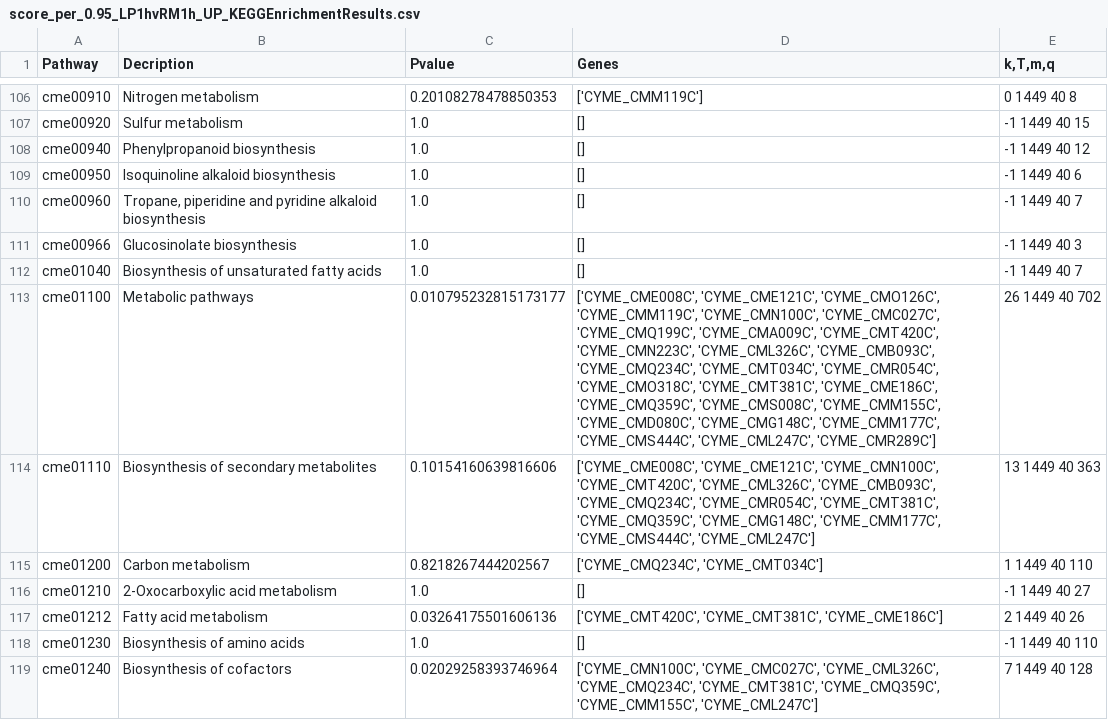
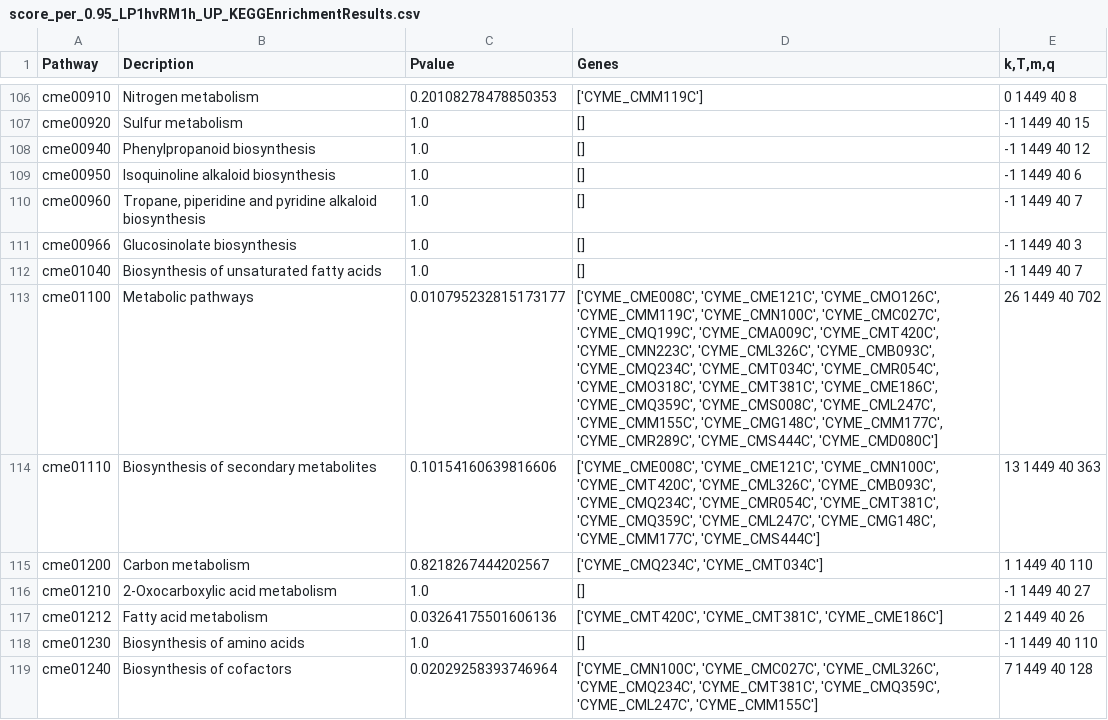
Before and after one commit to dfossl/RaderLabCode, a CSV file: R_Output_Folder/score_per_0.95_LP1hvRM1h_UP_KEGGEnrichmentResults.csv, drawn as a sheet; only a part is shown, gaps mark what is left out.

```diff
--- a/R_Output_Folder/score_per_0.95_LP1hvRM1h_UP_KEGGEnrichmentResults.csv
+++ b/R_Output_Folder/score_per_0.95_LP1hvRM1h_UP_KEGGEnrichmentResults.csv
@@ -112,4 +112,4 @@ cme00966,Glucosinolate biosynthesis,1.0,[],-1 1449 40 3
 cme01040,Biosynthesis of unsaturated fatty acids,1.0,[],-1 1449 40 7
-cme01100,Metabolic pathways,0.010795232815173177,"['CYME_CME008C', 'CYME_CME121C', 'CYME_CMO126C', 'CYME_CMM119C', 'CYME_CMN100C', 'CYME_CMC027C', 'CYME_CMQ199C', 'CYME_CMA009C', 'CYME_CMT420C', 'CYME_CMN223C', 'CYME_CML326C', 'CYME_CMB093C', 'CYME_CMQ234C', 'CYME_CMT034C', 'CYME_CMR054C', 'CYME_CMO318C', 'CYME_CMT381C', 'CYME_CME186C', 'CYME_CMQ359C', 'CYME_CMS008C', 'CYME_CMM155C', 'CYME_CMD080C', 'CYME_CMG148C', 'CYME_CMM177C', 'CYME_CMS444C', 'CYME_CML247C', 'CYME_CMR289C']",26 1449 40 702
-cme01110,Biosynthesis of secondary metabolites,0.10154160639816606,"['CYME_CME008C', 'CYME_CME121C', 'CYME_CMN100C', 'CYME_CMT420C', 'CYME_CML326C', 'CYME_CMB093C', 'CYME_CMQ234C', 'CYME_CMR054C', 'CYME_CMT381C', 'CYME_CMQ359C', 'CYME_CMG148C', 'CYME_CMM177C', 'CYME_CMS444C', 'CYME_CML247C']",13 1449 40 363
+cme01100,Metabolic pathways,0.010795232815173177,"['CYME_CME008C', 'CYME_CME121C', 'CYME_CMO126C', 'CYME_CMM119C', 'CYME_CMN100C', 'CYME_CMC027C', 'CYME_CMQ199C', 'CYME_CMA009C', 'CYME_CMT420C', 'CYME_CMN223C', 'CYME_CML326C', 'CYME_CMB093C', 'CYME_CMQ234C', 'CYME_CMT034C', 'CYME_CMR054C', 'CYME_CMO318C', 'CYME_CMT381C', 'CYME_CME186C', 'CYME_CMQ359C', 'CYME_CMS008C', 'CYME_CML247C', 'CYME_CMM155C', 'CYME_CMG148C', 'CYME_CMM177C', 'CYME_CMR289C', 'CYME_CMS444C', 'CYME_CMD080C']",26 1449 40 702
+cme01110,Biosynthesis of secondary metabolites,0.10154160639816606,"['CYME_CME008C', 'CYME_CME121C', 'CYME_CMN100C', 'CYME_CMT420C', 'CYME_CML326C', 'CYME_CMB093C', 'CYME_CMQ234C', 'CYME_CMR054C', 'CYME_CMT381C', 'CYME_CMQ359C', 'CYME_CML247C', 'CYME_CMG148C', 'CYME_CMM177C', 'CYME_CMS444C']",13 1449 40 363
 cme01200,Carbon metabolism,0.8218267444202567,"['CYME_CMQ234C', 'CYME_CMT034C']",1 1449 40 110
@@ -118,2 +118,2 @@ cme01212,Fatty acid metabolism,0.03264175501606136,"['CYME_CMT420C', 'CYME_CMT38
 cme01230,Biosynthesis of amino acids,1.0,[],-1 1449 40 110
-cme01240,Biosynthesis of cofactors,0.02029258393746964,"['CYME_CMN100C', 'CYME_CMC027C', 'CYME_CML326C', 'CYME_CMQ234C', 'CYME_CMT381C', 'CYME_CMQ359C', 'CYME_CMM155C', 'CYME_CML247C']",7 1449 40 128
+cme01240,Biosynthesis of cofactors,0.02029258393746964,"['CYME_CMN100C', 'CYME_CMC027C', 'CYME_CML326C', 'CYME_CMQ234C', 'CYME_CMT381C', 'CYME_CMQ359C', 'CYME_CML247C', 'CYME_CMM155C']",7 1449 40 128
```
Also changed, not shown: R_Output_Folder/score_per_0.95_LP24hvRM24h_UP_KEGGEnrichmentResults.csv, R_Output_Folder/score_per_0.99_LP1hvRM1h_UP_KEGGEnrichmentResults.csv, 40 other files.
